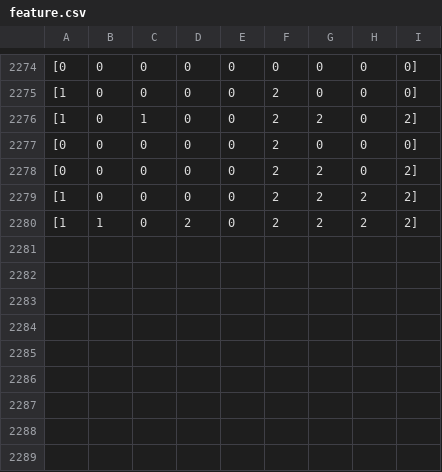
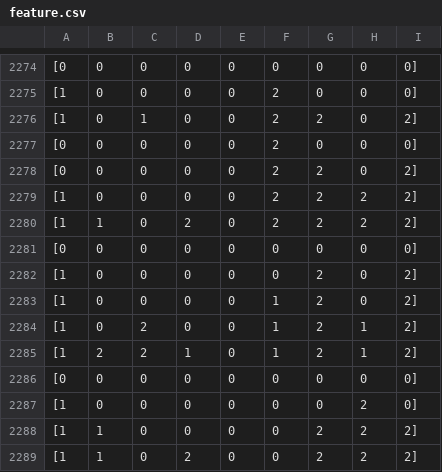
Before and after one commit to gustavo-pimenta/Machine_Learning_Tic_Tac_Toe, a CSV file: feature.csv, drawn as a sheet; only a part is shown, gaps mark what is left out.

Commit message:
update data

```diff
--- a/feature.csv
+++ b/feature.csv
@@ -2280 +2280,10 @@
 [1, 1, 0, 2, 0, 2, 2, 2, 2]
+[0, 0, 0, 0, 0, 0, 0, 0, 0]
+[1, 0, 0, 0, 0, 0, 2, 0, 2]
+[1, 0, 0, 0, 0, 1, 2, 0, 2]
+[1, 0, 2, 0, 0, 1, 2, 1, 2]
+[1, 2, 2, 1, 0, 1, 2, 1, 2]
+[0, 0, 0, 0, 0, 0, 0, 0, 0]
+[1, 0, 0, 0, 0, 0, 0, 2, 0]
+[1, 1, 0, 0, 0, 0, 2, 2, 2]
+[1, 1, 0, 2, 0, 0, 2, 2, 2]
```
Also changed, not shown: label.csv.
